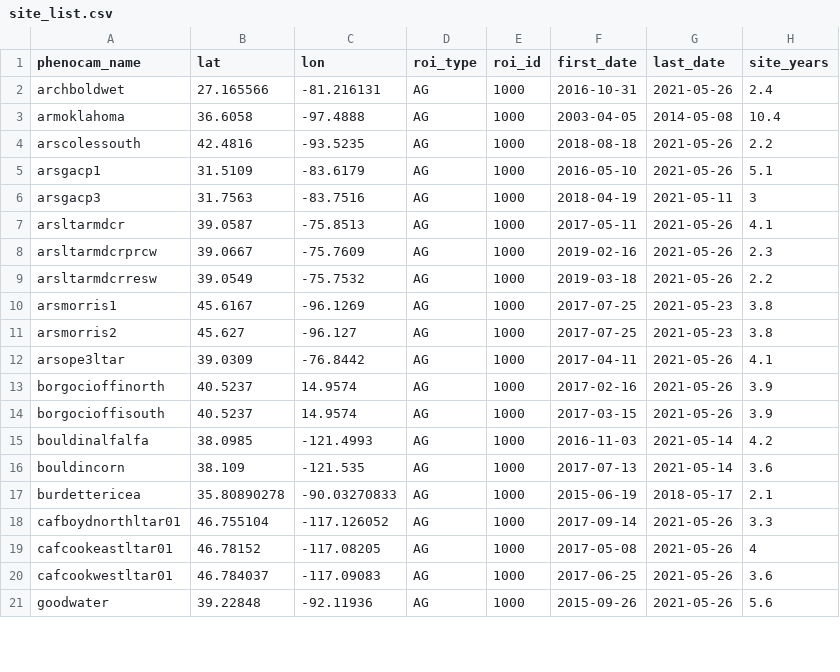
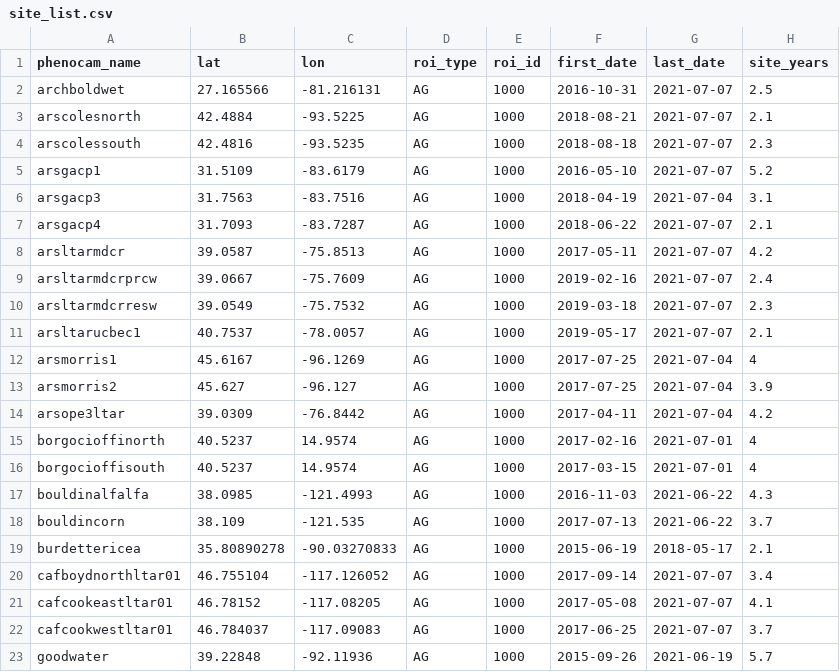
Before and after one commit to sdtaylor/PhenocamCNN2, a CSV file: site_list.csv, drawn as a sheet; only a part is shown; the diff covers the shown part only.

Commit message:
finalize this

```diff
--- a/site_list.csv
+++ b/site_list.csv
@@ -1,21 +1,23 @@
 phenocam_name,lat,lon,roi_type,roi_id,first_date,last_date,site_years
-archboldwet,27.165566,-81.216131,AG,1000,2016-10-31,2021-05-26,2.4
-armoklahoma,36.6058,-97.4888,AG,1000,2003-04-05,2014-05-08,10.4
-arscolessouth,42.4816,-93.5235,AG,1000,2018-08-18,2021-05-26,2.2
-arsgacp1,31.5109,-83.6179,AG,1000,2016-05-10,2021-05-26,5.1
-arsgacp3,31.7563,-83.7516,AG,1000,2018-04-19,2021-05-11,3
-arsltarmdcr,39.0587,-75.8513,AG,1000,2017-05-11,2021-05-26,4.1
-arsltarmdcrprcw,39.0667,-75.7609,AG,1000,2019-02-16,2021-05-26,2.3
-arsltarmdcrresw,39.0549,-75.7532,AG,1000,2019-03-18,2021-05-26,2.2
-arsmorris1,45.6167,-96.1269,AG,1000,2017-07-25,2021-05-23,3.8
-arsmorris2,45.627,-96.127,AG,1000,2017-07-25,2021-05-23,3.8
-arsope3ltar,39.0309,-76.8442,AG,1000,2017-04-11,2021-05-26,4.1
-borgocioffinorth,40.5237,14.9574,AG,1000,2017-02-16,2021-05-26,3.9
-borgocioffisouth,40.5237,14.9574,AG,1000,2017-03-15,2021-05-26,3.9
-bouldinalfalfa,38.0985,-121.4993,AG,1000,2016-11-03,2021-05-14,4.2
-bouldincorn,38.109,-121.535,AG,1000,2017-07-13,2021-05-14,3.6
+archboldwet,27.165566,-81.216131,AG,1000,2016-10-31,2021-07-07,2.5
+arscolesnorth,42.4884,-93.5225,AG,1000,2018-08-21,2021-07-07,2.1
+arscolessouth,42.4816,-93.5235,AG,1000,2018-08-18,2021-07-07,2.3
+arsgacp1,31.5109,-83.6179,AG,1000,2016-05-10,2021-07-07,5.2
+arsgacp3,31.7563,-83.7516,AG,1000,2018-04-19,2021-07-04,3.1
+arsgacp4,31.7093,-83.7287,AG,1000,2018-06-22,2021-07-07,2.1
+arsltarmdcr,39.0587,-75.8513,AG,1000,2017-05-11,2021-07-07,4.2
+arsltarmdcrprcw,39.0667,-75.7609,AG,1000,2019-02-16,2021-07-07,2.4
+arsltarmdcrresw,39.0549,-75.7532,AG,1000,2019-03-18,2021-07-07,2.3
+arsltarucbec1,40.7537,-78.0057,AG,1000,2019-05-17,2021-07-07,2.1
+arsmorris1,45.6167,-96.1269,AG,1000,2017-07-25,2021-07-04,4
+arsmorris2,45.627,-96.127,AG,1000,2017-07-25,2021-07-04,3.9
+arsope3ltar,39.0309,-76.8442,AG,1000,2017-04-11,2021-07-04,4.2
+borgocioffinorth,40.5237,14.9574,AG,1000,2017-02-16,2021-07-01,4
+borgocioffisouth,40.5237,14.9574,AG,1000,2017-03-15,2021-07-01,4
+bouldinalfalfa,38.0985,-121.4993,AG,1000,2016-11-03,2021-06-22,4.3
+bouldincorn,38.109,-121.535,AG,1000,2017-07-13,2021-06-22,3.7
 burdettericea,35.80890278,-90.03270833,AG,1000,2015-06-19,2018-05-17,2.1
-cafboydnorthltar01,46.755104,-117.126052,AG,1000,2017-09-14,2021-05-26,3.3
-cafcookeastltar01,46.78152,-117.08205,AG,1000,2017-05-08,2021-05-26,4
-cafcookwestltar01,46.784037,-117.09083,AG,1000,2017-06-25,2021-05-26,3.6
-goodwater,39.22848,-92.11936,AG,1000,2015-09-26,2021-05-26,5.6
+cafboydnorthltar01,46.755104,-117.126052,AG,1000,2017-09-14,2021-07-07,3.4
+cafcookeastltar01,46.78152,-117.08205,AG,1000,2017-05-08,2021-07-07,4.1
+cafcookwestltar01,46.784037,-117.09083,AG,1000,2017-06-25,2021-07-07,3.7
+goodwater,39.22848,-92.11936,AG,1000,2015-09-26,2021-06-19,5.7
```
Also changed, not shown: 3 removed rows and 36 edited cells elsewhere in this file.
